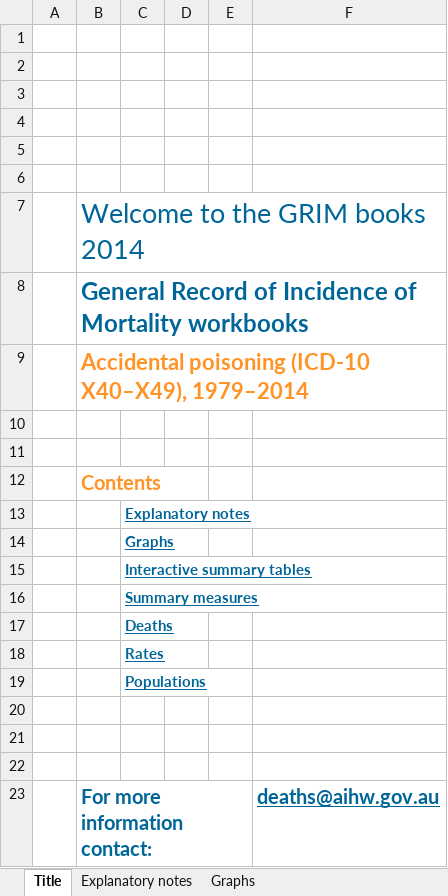
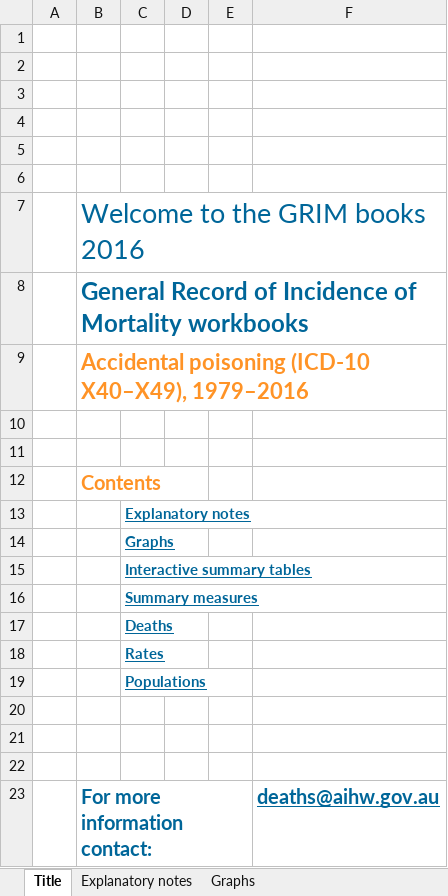
Before and after one commit to jtrauer/demography, an Excel workbook: grim-accidental-poisoning-2017.xlsx, sheet Title, drawn as a sheet; values as stored, in another font and other column widths than the file's, no borders; charts and pictures not drawn; the diff names each change by its address in the sheet, - before the commit and + after, or states it on an @@ line.

```diff
--- a/grim-accidental-poisoning-2017.xlsx (sheet Title)
+++ b/grim-accidental-poisoning-2017.xlsx (sheet Title)
-B7: Welcome to the GRIM books 2014
+B7: Welcome to the GRIM books 2016
-B9: …(ICD-10 X40–X49), 1979–2014
+B9: …(ICD-10 X40–X49), 1979–2016
```
Also changed, not shown: sheet Rates, sheet Summary measures, sheet Populations, sheet Deaths, sheet Interactive summary tables, sheet Explanatory notes, 1 more sheet, charts or pictures, grim-all-causes-combined-2017.xlsx, grim-all-diseases-of-the-musculoskeletal-system-and-connective-tissue-2017.xlsx, 45 other files.
